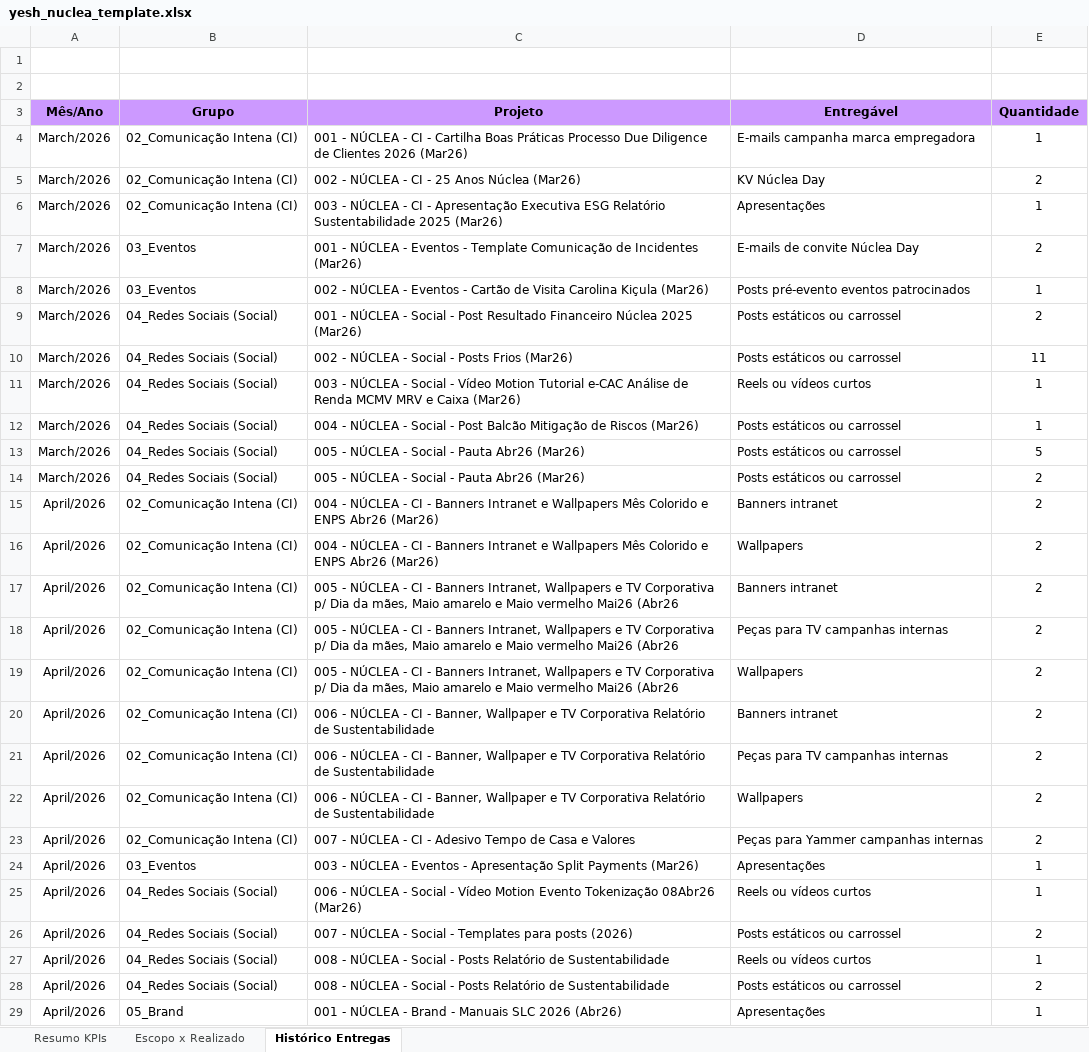
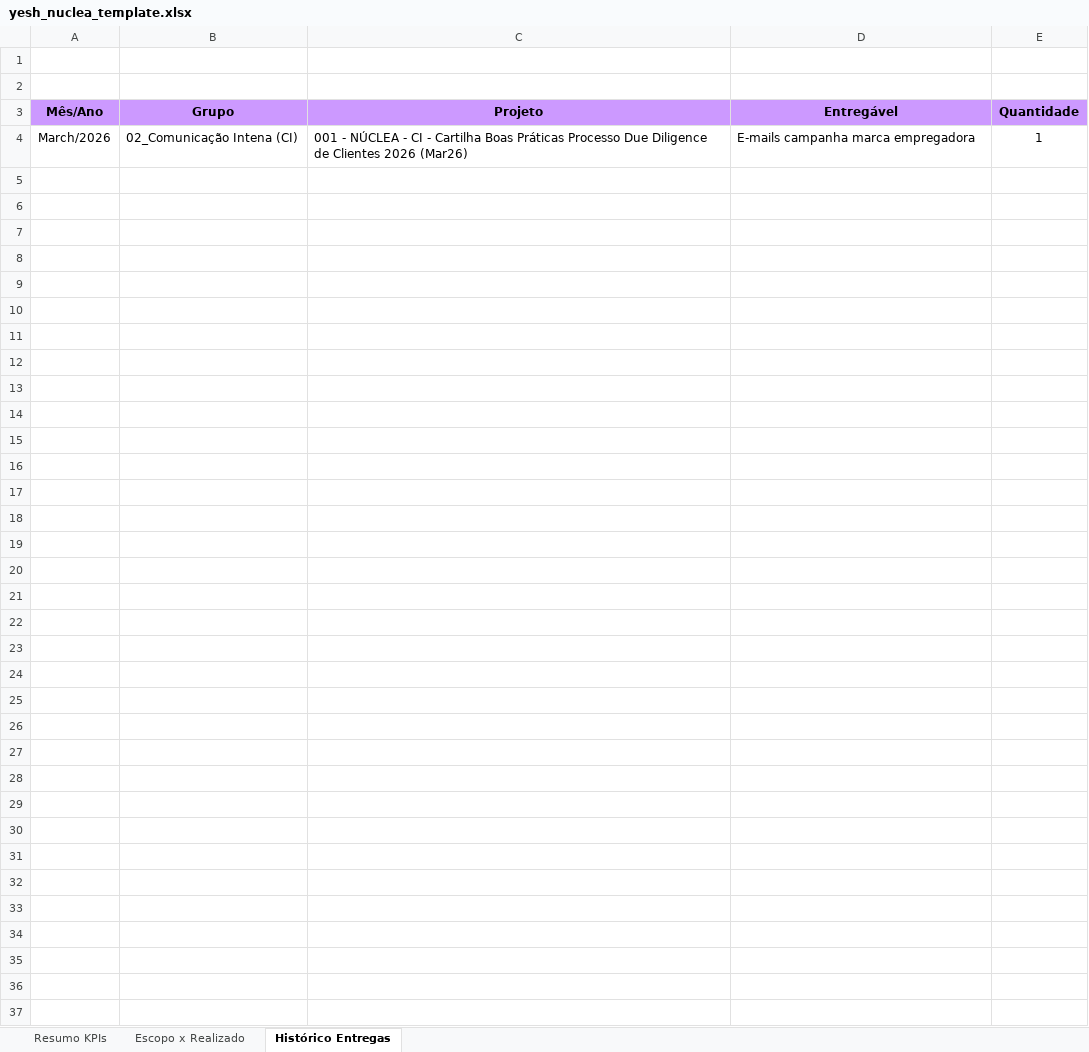
Before and after one commit to renataesposito/bia-runrunit, an Excel workbook: runrun_report/yesh_nuclea_template.xlsx, sheet Histórico Entregas, drawn as a sheet; values as stored, in another font and other column widths than the file's, no borders; charts and pictures not drawn; the diff names each change by its address in the sheet, - before the commit and + after, or states it on an @@ line.

Commit message:
feat(export): improve excel export handling and fix issues
Add text normalization for flexible string matching. Expand table header search range and improve matching logic. Replace row deletion with cell clearing to preserve image anchors. Fix KPI percentage calculation using total contract value. Update column mappings and fallback generator for template compatibility. Handle empty delivery data gracefully. Modify the base Excel template.

```diff
--- a/runrun_report/yesh_nuclea_template.xlsx (sheet Histórico Entregas)
+++ b/runrun_report/yesh_nuclea_template.xlsx (sheet Histórico Entregas)
-row 5: March/2026 | 02_Comunicação Intena (CI) | 002 - NÚCLEA - CI - 25 Anos Núclea (Mar26) | KV Núclea Day | 2
-row 6: March/2026 | 02_Comunicação Intena (CI) | 003 - NÚCLEA - CI - Apresentação Executiva ESG Relatório Sustentabilidade 2025 (Mar26) | Apresentações | 1
-row 7: March/2026 | 03_Eventos | 001 - NÚCLEA - Eventos - Template Comunicação de Incidentes (Mar26) | E-mails de convite Núclea Day | 2
-row 8: March/2026 | 03_Eventos | 002 - NÚCLEA - Eventos - Cartão de Visita Carolina Kiçula (Mar26) | Posts pré-evento eventos patrocinados | 1
-row 9: March/2026 | 04_Redes Sociais (Social) | 001 - NÚCLEA - Social - Post Resultado Financeiro Núclea 2025 (Mar26) | Posts estáticos ou carrossel | 2
-row 10: March/2026 | 04_Redes Sociais (Social) | 002 - NÚCLEA - Social - Posts Frios (Mar26) | Posts estáticos ou carrossel | 11
-row 11: March/2026 | 04_Redes Sociais (Social) | 003 - NÚCLEA - Social - Vídeo Motion Tutorial e-CAC Análise de Renda MCMV MRV e Caixa (Mar26) | Reels ou vídeos curtos | 1
-row 12: March/2026 | 04_Redes Sociais (Social) | 004 - NÚCLEA - Social - Post Balcão Mitigação de Riscos (Mar26) | Posts estáticos ou carrossel | 1
-row 13: March/2026 | 04_Redes Sociais (Social) | 005 - NÚCLEA - Social - Pauta Abr26 (Mar26) | Posts estáticos ou carrossel | 5
-row 14: March/2026 | 04_Redes Sociais (Social) | 005 - NÚCLEA - Social - Pauta Abr26 (Mar26) | Posts estáticos ou carrossel | 2
-row 15: April/2026 | 02_Comunicação Intena (CI) | 004 - NÚCLEA - CI - Banners Intranet e Wallpapers Mês Colorido e ENPS Abr26 (Mar26) | Banners intranet | 2
-row 16: April/2026 | 02_Comunicação Intena (CI) | 004 - NÚCLEA - CI - Banners Intranet e Wallpapers Mês Colorido e ENPS Abr26 (Mar26) | Wallpapers | 2
-row 17: April/2026 | 02_Comunicação Intena (CI) | 005 - NÚCLEA - CI - Banners Intranet, Wallpapers e TV Corporativa p/ Dia da mães, Maio amarelo e Maio vermelho Mai26 (Abr26 | Banners intranet | 2
-row 18: April/2026 | 02_Comunicação Intena (CI) | 005 - NÚCLEA - CI - Banners Intranet, Wallpapers e TV Corporativa p/ Dia da mães, Maio amarelo e Maio vermelho Mai26 (Abr26 | Peças para TV campanhas internas | 2
-row 19: April/2026 | 02_Comunicação Intena (CI) | 005 - NÚCLEA - CI - Banners Intranet, Wallpapers e TV Corporativa p/ Dia da mães, Maio amarelo e Maio vermelho Mai26 (Abr26 | Wallpapers | 2
-row 20: April/2026 | 02_Comunicação Intena (CI) | 006 - NÚCLEA - CI - Banner, Wallpaper e TV Corporativa Relatório de Sustentabilidade | Banners intranet | 2
-row 21: April/2026 | 02_Comunicação Intena (CI) | 006 - NÚCLEA - CI - Banner, Wallpaper e TV Corporativa Relatório de Sustentabilidade | Peças para TV campanhas internas | 2
-row 22: April/2026 | 02_Comunicação Intena (CI) | 006 - NÚCLEA - CI - Banner, Wallpaper e TV Corporativa Relatório de Sustentabilidade | Wallpapers | 2
-row 23: April/2026 | 02_Comunicação Intena (CI) | 007 - NÚCLEA - CI - Adesivo Tempo de Casa e Valores | Peças para Yammer campanhas internas | 2
-row 24: April/2026 | 03_Eventos | 003 - NÚCLEA - Eventos - Apresentação Split Payments (Mar26) | Apresentações | 1
-row 25: April/2026 | 04_Redes Sociais (Social) | 006 - NÚCLEA - Social - Vídeo Motion Evento Tokenização 08Abr26 (Mar26) | Reels ou vídeos curtos | 1
-row 26: April/2026 | 04_Redes Sociais (Social) | 007 - NÚCLEA - Social - Templates para posts (2026) | Posts estáticos ou carrossel | 2
-row 27: April/2026 | 04_Redes Sociais (Social) | 008 - NÚCLEA - Social - Posts Relatório de Sustentabilidade | Reels ou vídeos curtos | 1
-row 28: April/2026 | 04_Redes Sociais (Social) | 008 - NÚCLEA - Social - Posts Relatório de Sustentabilidade | Posts estáticos ou carrossel | 2
-row 29: April/2026 | 05_Brand | 001 - NÚCLEA - Brand - Manuais SLC 2026 (Abr26) | Apresentações | 1
```
Also changed, not shown: sheet Escopo x Realizado, charts or pictures, 1 other file.
